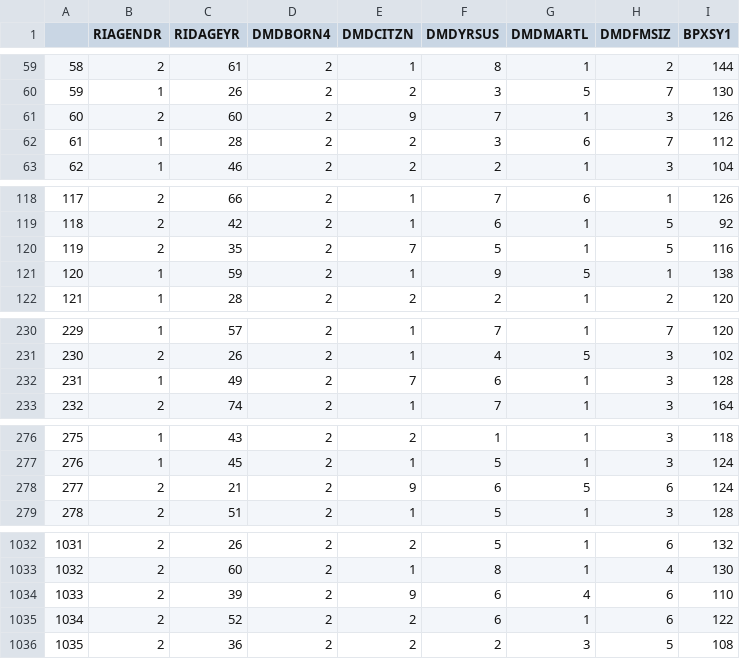
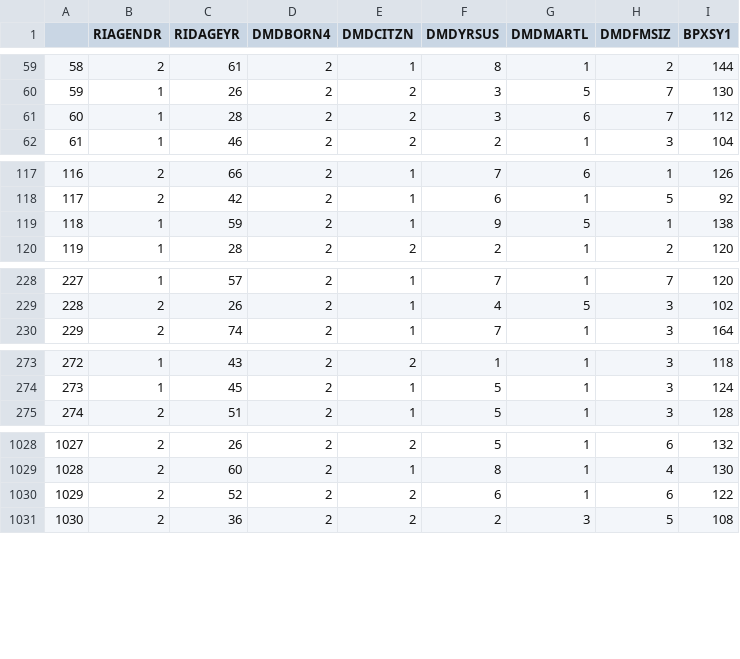
Before and after one commit to zeigna/AppliedStatsAnalysis, a CSV file: hanes_r.csv, drawn as a sheet; only a part is shown, gaps mark what is left out; removed rows and columns are numbered as before the commit, all else as after; the diff names each change by its address in the sheet, - before the commit and + after, or states it on an @@ line.

Commit message:
Add files via upload

```diff
--- a/hanes_r.csv
+++ b/hanes_r.csv
-row 61: 60 | 2 | 60 | 2 | 9 | 7 | 1 | 3 | 126
@@ column A renumbered from row 61 down @@
-row 120: 119 | 2 | 35 | 2 | 7 | 5 | 1 | 5 | 116
-row 232: 231 | 1 | 49 | 2 | 7 | 6 | 1 | 3 | 128
-row 278: 277 | 2 | 21 | 2 | 9 | 6 | 5 | 6 | 124
-row 1034: 1033 | 2 | 39 | 2 | 9 | 6 | 4 | 6 | 110
```
